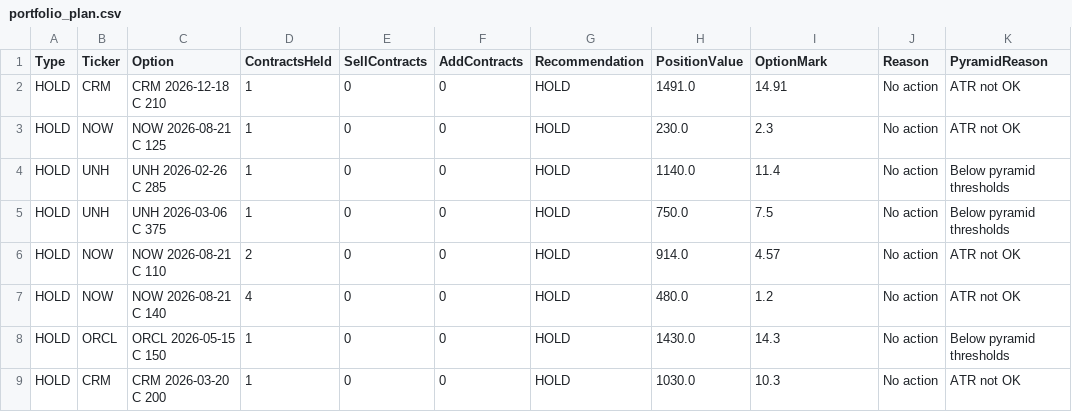
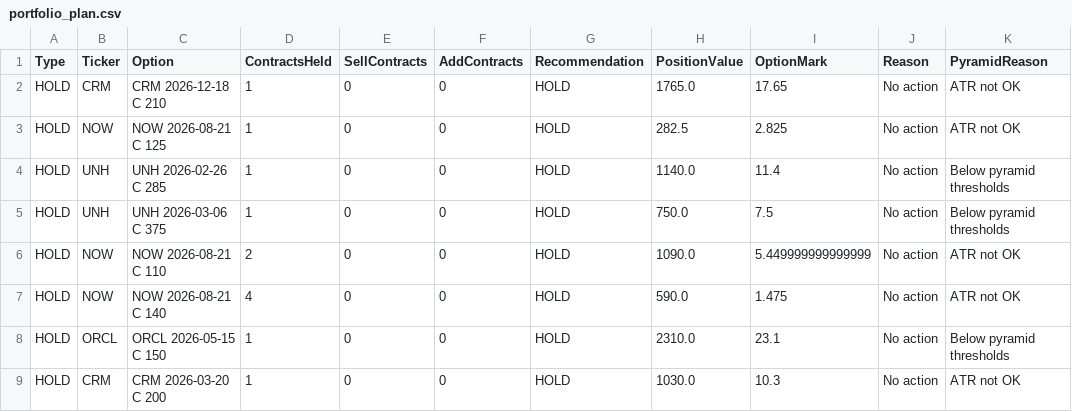
Before and after one commit to vibraniumtag-code/Stocks, a CSV file: docs/portfolio_plan.csv, drawn as a sheet.

```diff
--- a/docs/portfolio_plan.csv
+++ b/docs/portfolio_plan.csv
@@ -1,9 +1,9 @@
 Type,Ticker,Option,ContractsHeld,SellContracts,AddContracts,Recommendation,PositionValue,OptionMark,Reason,PyramidReason
-HOLD,CRM,CRM 2026-12-18 C 210,1,0,0,HOLD,1491.0,14.91,No action,ATR not OK
-HOLD,NOW,NOW 2026-08-21 C 125,1,0,0,HOLD,230.0,2.3,No action,ATR not OK
+HOLD,CRM,CRM 2026-12-18 C 210,1,0,0,HOLD,1765.0,17.65,No action,ATR not OK
+HOLD,NOW,NOW 2026-08-21 C 125,1,0,0,HOLD,282.5,2.825,No action,ATR not OK
 HOLD,UNH,UNH 2026-02-26 C 285,1,0,0,HOLD,1140.0,11.4,No action,Below pyramid thresholds
 HOLD,UNH,UNH 2026-03-06 C 375,1,0,0,HOLD,750.0,7.5,No action,Below pyramid thresholds
-HOLD,NOW,NOW 2026-08-21 C 110,2,0,0,HOLD,914.0,4.57,No action,ATR not OK
-HOLD,NOW,NOW 2026-08-21 C 140,4,0,0,HOLD,480.0,1.2,No action,ATR not OK
-HOLD,ORCL,ORCL 2026-05-15 C 150,1,0,0,HOLD,1430.0,14.3,No action,Below pyramid thresholds
+HOLD,NOW,NOW 2026-08-21 C 110,2,0,0,HOLD,1090.0,5.449999999999999,No action,ATR not OK
+HOLD,NOW,NOW 2026-08-21 C 140,4,0,0,HOLD,590.0,1.475,No action,ATR not OK
+HOLD,ORCL,ORCL 2026-05-15 C 150,1,0,0,HOLD,2310.0,23.1,No action,Below pyramid thresholds
 HOLD,CRM,CRM 2026-03-20 C 200,1,0,0,HOLD,1030.0,10.3,No action,ATR not OK
```
Also changed, not shown: portfolio_plan.csv.
